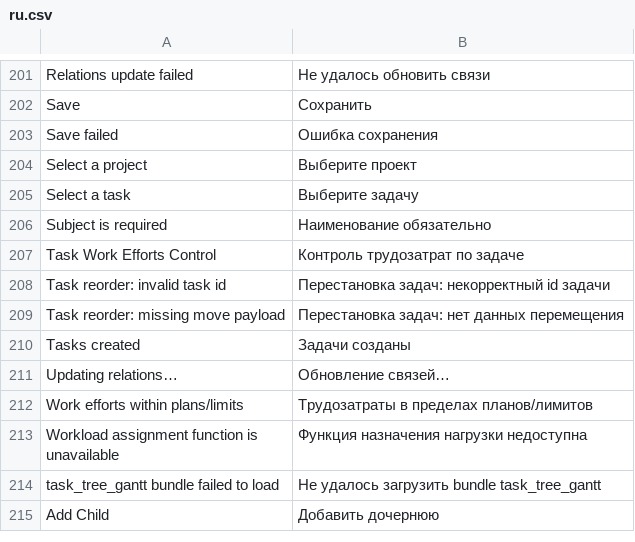
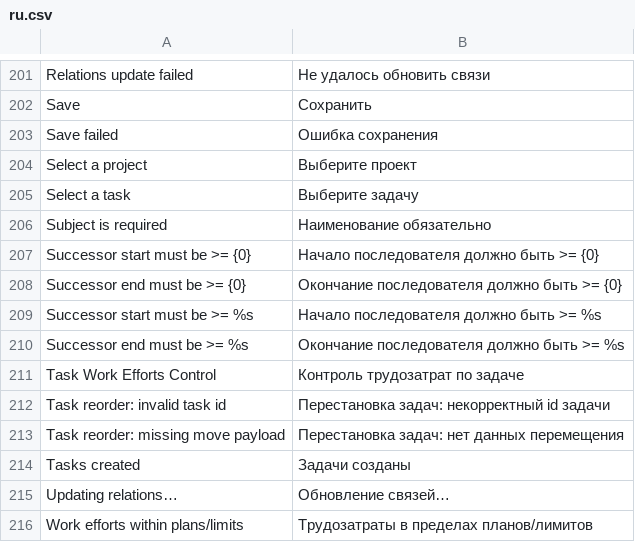
Before and after one commit to Dinext-pro/dinext-project-tasks-gantt, a CSV file: dinext_project_tasks_gantt/translations/ru.csv, drawn as a sheet; only a part is shown, gaps mark what is left out; the shorter side is filled out with more unchanged rows.

```diff
--- a/dinext_project_tasks_gantt/translations/ru.csv
+++ b/dinext_project_tasks_gantt/translations/ru.csv
@@ -206,2 +206,6 @@
 "Subject is required","Наименование обязательно",""
+"Successor start must be >= {0}","Начало последователя должно быть >= {0}",""
+"Successor end must be >= {0}","Окончание последователя должно быть >= {0}",""
+"Successor start must be >= %s","Начало последователя должно быть >= %s",""
+"Successor end must be >= %s","Окончание последователя должно быть >= %s",""
 "Task Work Efforts Control","Контроль трудозатрат по задаче",""
```
Also changed, not shown: 32 other files.
